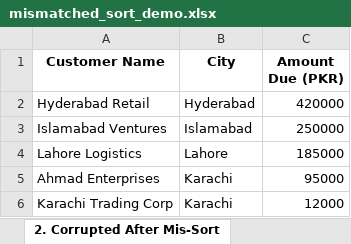
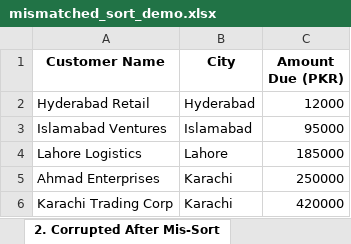
Before and after one commit to a6dulrauf/introduction-to-data-science-fall26, an Excel workbook: week 3/mismatched_sort_demo.xlsx, sheet 2. Corrupted After Mis-Sort, drawn as a sheet; values as stored, in another font and other column widths than the file's, no borders; the diff names each change by its address in the sheet, - before the commit and + after, or states it on an @@ line.

```diff
--- a/week 3/mismatched_sort_demo.xlsx (sheet 2. Corrupted After Mis-Sort)
+++ b/week 3/mismatched_sort_demo.xlsx (sheet 2. Corrupted After Mis-Sort)
-C2 (Amount Due (PKR)): 420000
+C2 (Amount Due (PKR)): 12000
-C3 (Amount Due (PKR)): 250000
+C3 (Amount Due (PKR)): 95000
-C5 (Amount Due (PKR)): 95000
+C5 (Amount Due (PKR)): 250000
-C6 (Amount Due (PKR)): 12000
+C6 (Amount Due (PKR)): 420000
```
Also changed, not shown: sheet 1. Correct Original Data, 6 other files.
